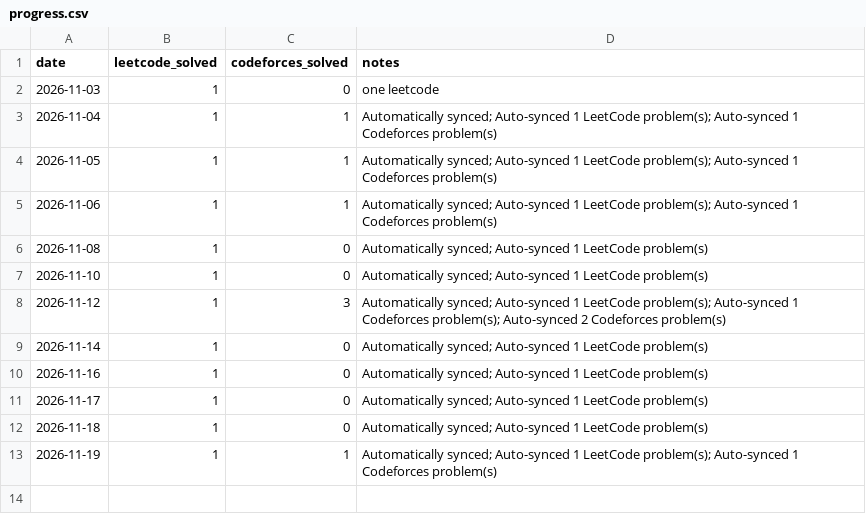
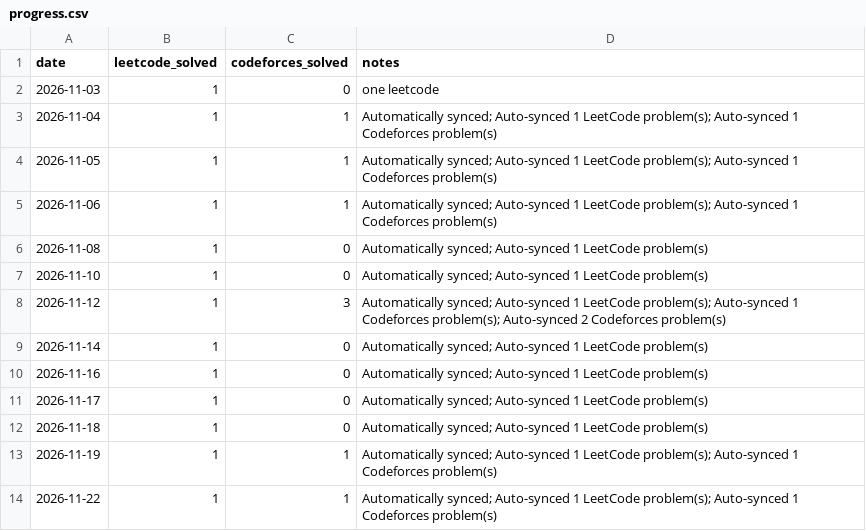
Before and after one commit to Manushri-S-S/DSA, a CSV file: progress.csv, drawn as a sheet.

```diff
--- a/progress.csv
+++ b/progress.csv
@@ -13 +13,2 @@ date,leetcode_solved,codeforces_solved,notes
 2026-11-19,1,1,Automatically synced; Auto-synced 1 LeetCode problem(s); Auto-synced 1 Codeforces problem(s)
+2026-11-22,1,1,Automatically synced; Auto-synced 1 LeetCode problem(s); Auto-synced 1 Codeforces problem(s)
```
Also changed, not shown: 4 other files.
